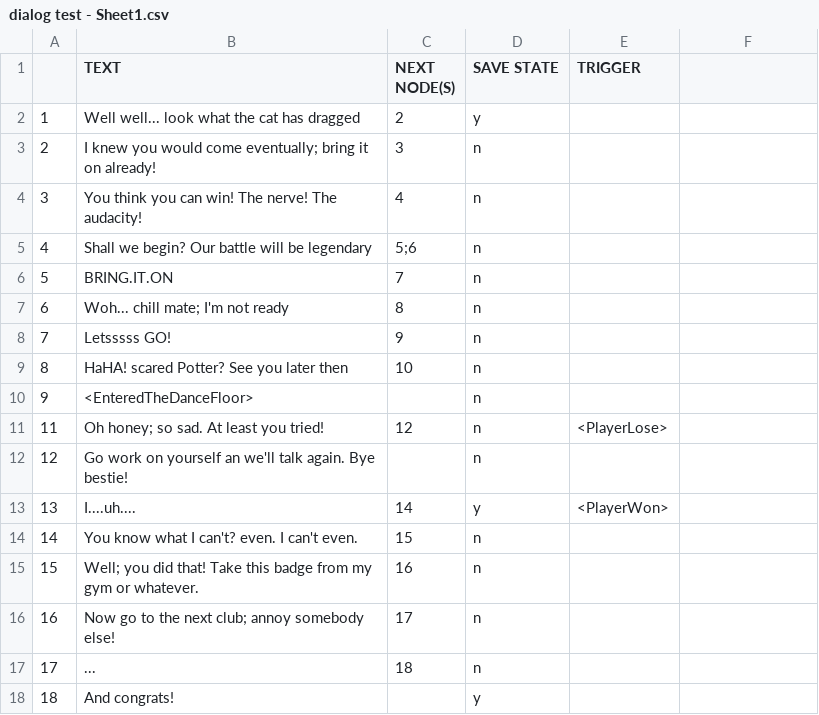
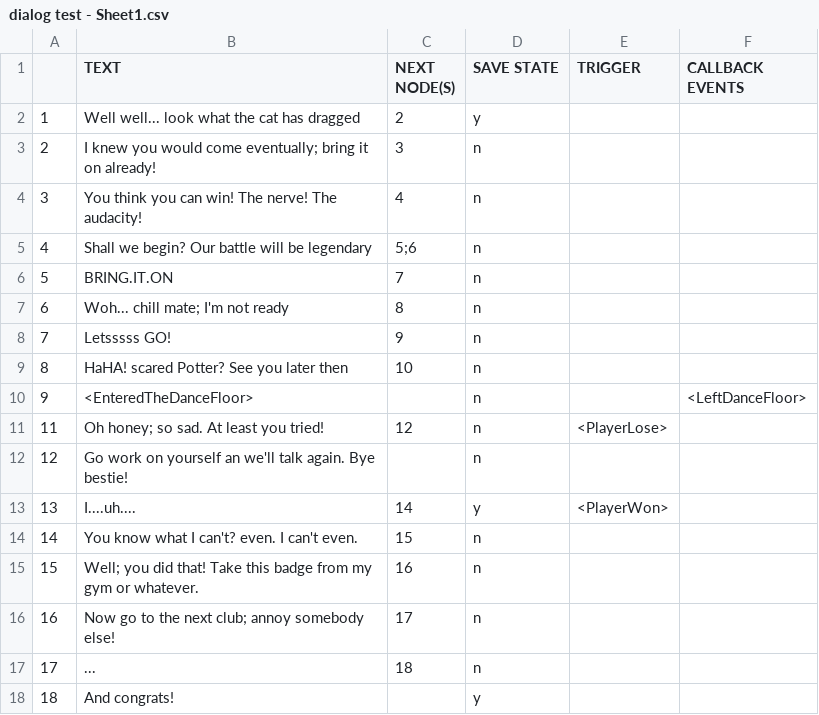
Before and after one commit to juleegh/drag, a CSV file: Assets/Data/dialog test - Sheet1.csv, drawn as a sheet; the diff names each change by its address in the sheet, - before the commit and + after, or states it on an @@ line.

Commit message:
Added call back to dialog after events triggered by dialog

```diff
--- a/Assets/Data/dialog test - Sheet1.csv
+++ b/Assets/Data/dialog test - Sheet1.csv
-F1: (empty)
+F1: CALLBACK EVENTS
-F10 (CALLBACK EVENTS): (empty)
+F10 (CALLBACK EVENTS): <LeftDanceFloor>
```
Also changed, not shown: 12 other files.
